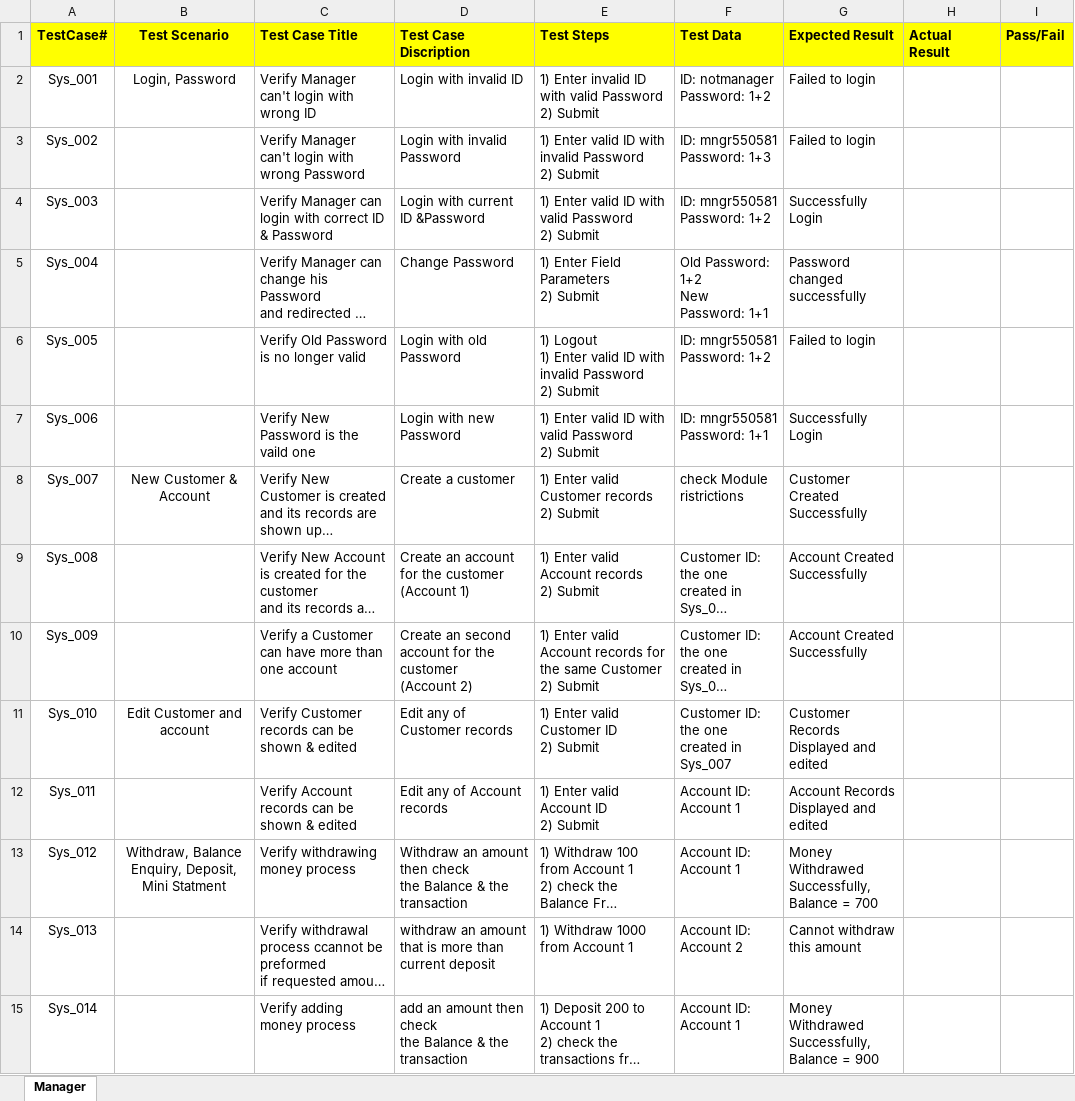
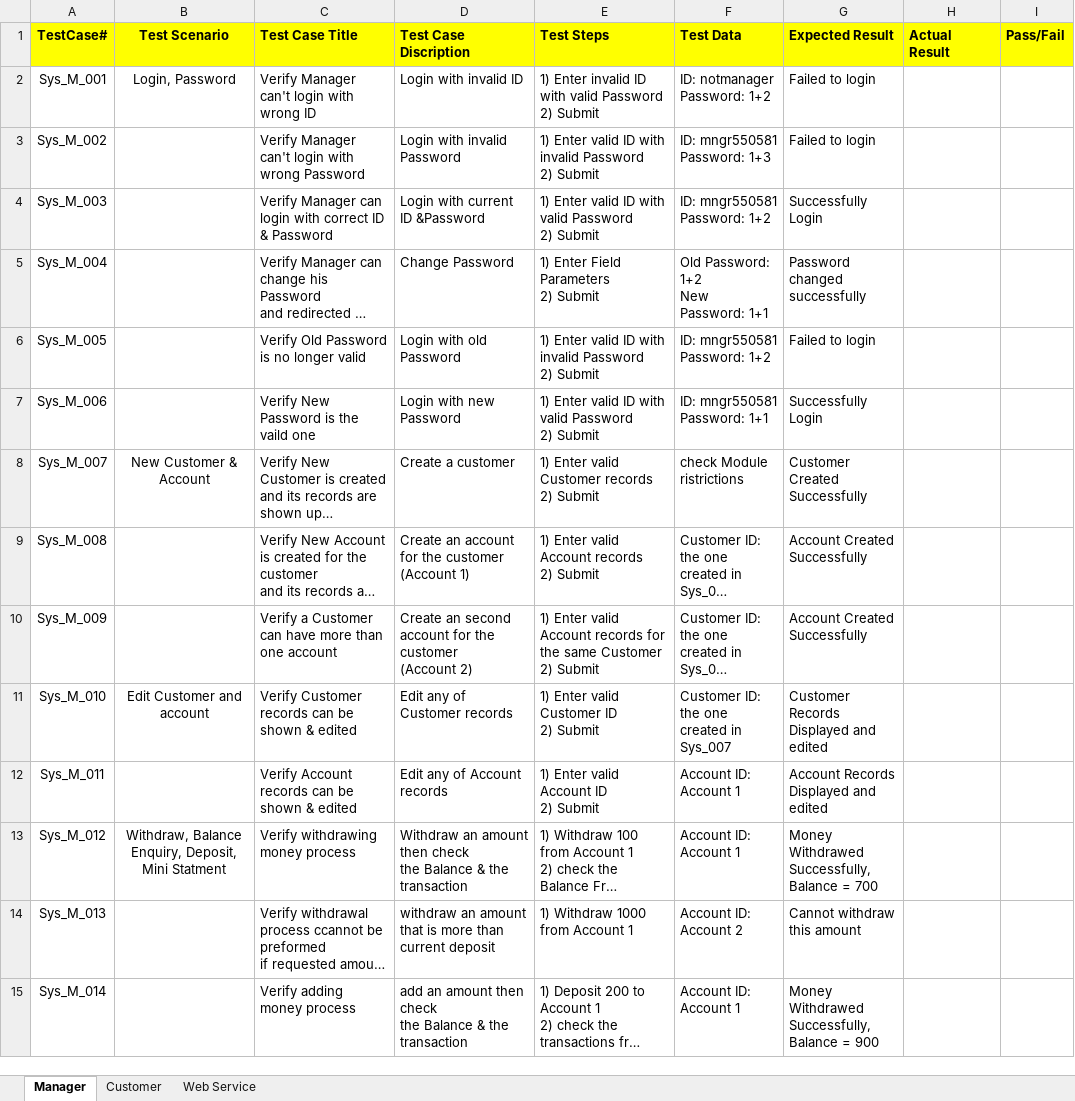
Before and after one commit to MahmoudFawzyAOE2/Guru99-SW-Tesing-Project-1, an Excel workbook: System Testing.xlsx, sheet Manager, drawn as a sheet; only a part is shown; long unchanged cells end in …; values as stored, in another font and other column widths than the file's, no borders; ↵ is a line break in a cell; the diff covers the shown part only; the diff names each change by its address in the sheet, - before the commit and + after, or states it on an @@ line.

Commit message:
Customer System Test

```diff
--- a/System Testing.xlsx (sheet Manager)
+++ b/System Testing.xlsx (sheet Manager)
+sheet tab: Customer
+sheet tab: Web Service
-A2 (TestCase#): Sys_001
+A2 (TestCase#): Sys_M_001
-A3 (TestCase#): Sys_002
+A3 (TestCase#): Sys_M_002
-A4 (TestCase#): Sys_003
+A4 (TestCase#): Sys_M_003
-A5 (TestCase#): Sys_004
+A5 (TestCase#): Sys_M_004
-A6 (TestCase#): Sys_005
+A6 (TestCase#): Sys_M_005
-E6 (Test Steps): 1) Logout ↵ 1) Enter valid…
+E6 (Test Steps): 1) Enter valid…
-A7 (TestCase#): Sys_006
+A7 (TestCase#): Sys_M_006
-A8 (TestCase#): Sys_007
+A8 (TestCase#): Sys_M_007
-A9 (TestCase#): Sys_008
+A9 (TestCase#): Sys_M_008
-A10 (TestCase#): Sys_009
+A10 (TestCase#): Sys_M_009
-A11 (TestCase#): Sys_010
+A11 (TestCase#): Sys_M_010
-A12 (TestCase#): Sys_011
+A12 (TestCase#): Sys_M_011
-A13 (TestCase#): Sys_012
+A13 (TestCase#): Sys_M_012
-A14 (TestCase#): Sys_013
+A14 (TestCase#): Sys_M_013
-A15 (TestCase#): Sys_014
+A15 (TestCase#): Sys_M_014
```
Also changed, not shown: 1 added row and 17 edited cells elsewhere in this sheet, SystemTestPlan_v3.xlsx, Test RequiermentsTable.xlsx, 6 other files.
